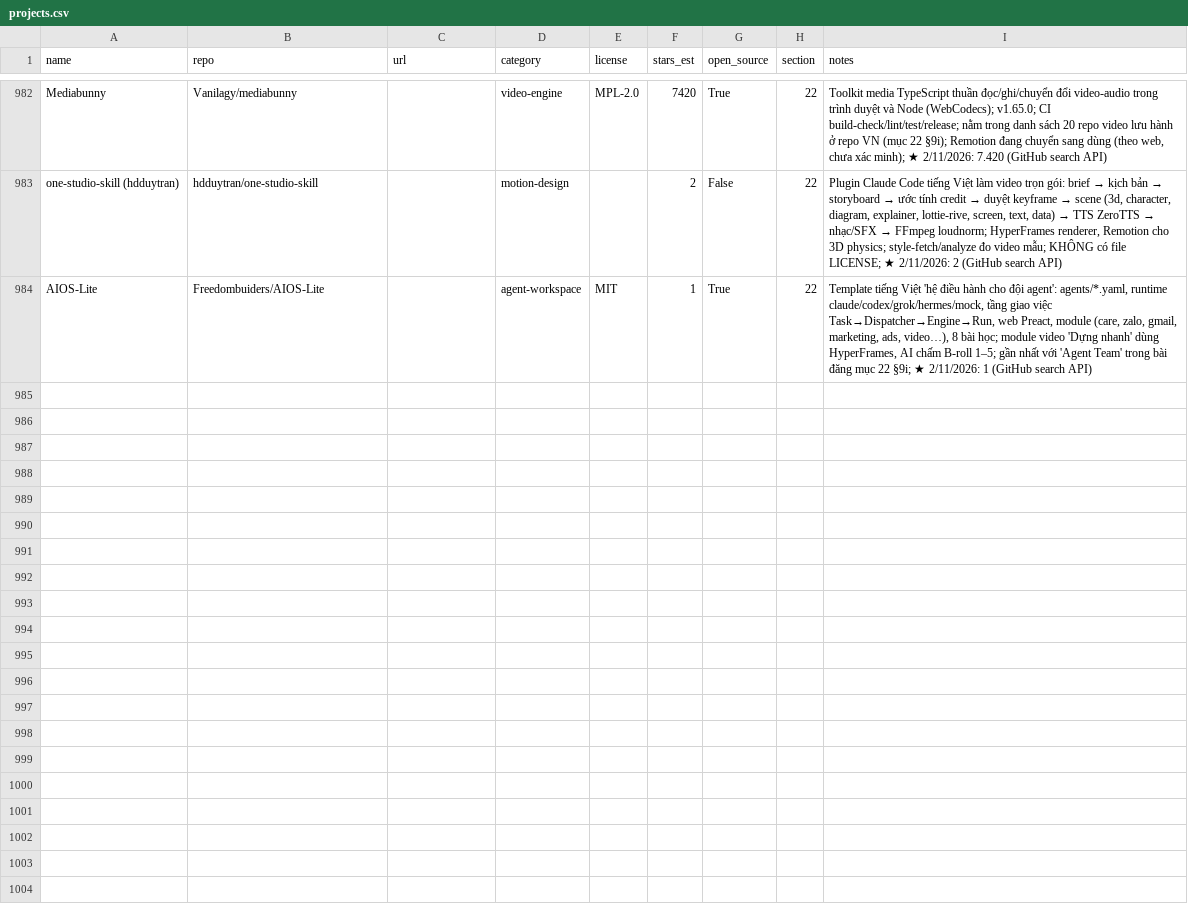
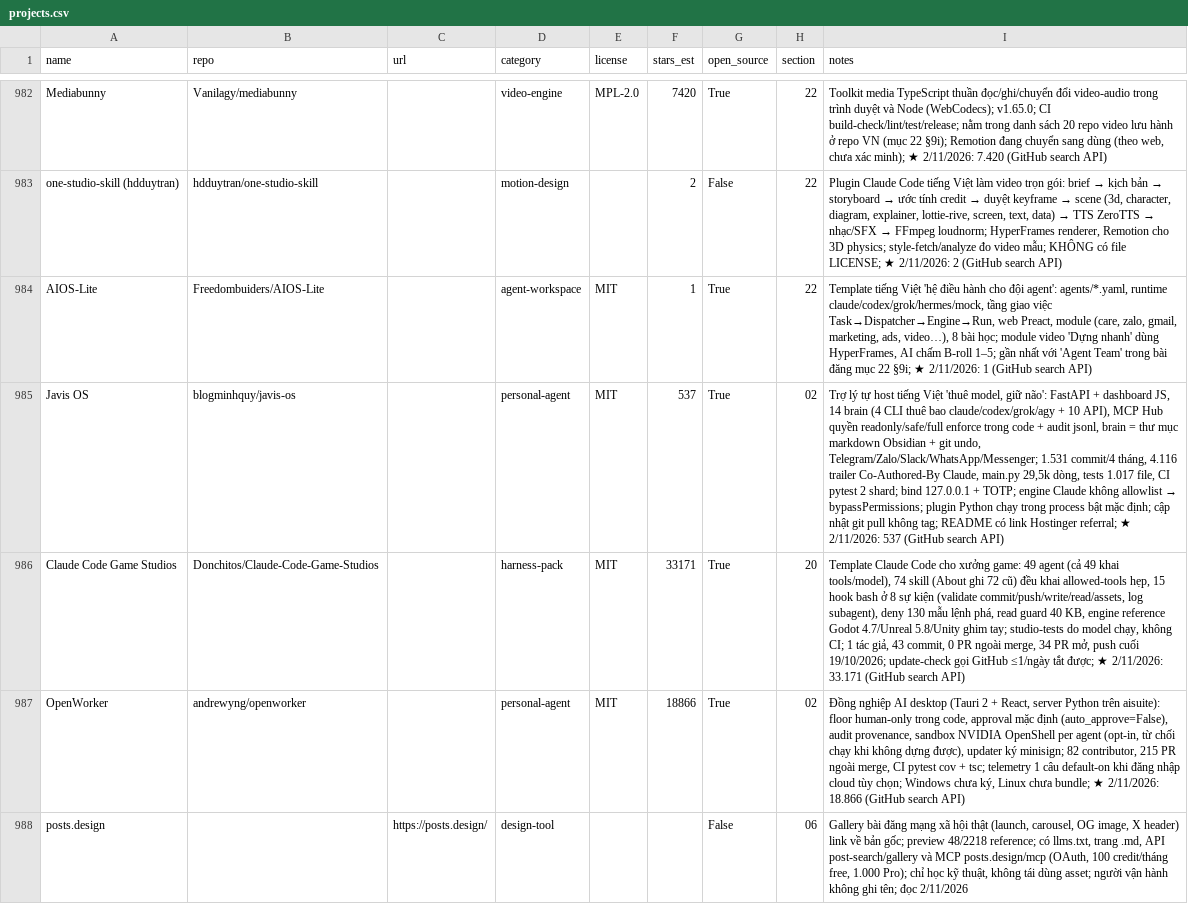
Before and after one commit to seeker19110/stored, a CSV file: data/projects.csv, drawn as a sheet; only a part is shown, gaps mark what is left out; the diff covers the shown part only; the diff names each change by its address in the sheet, - before the commit and + after, or states it on an @@ line.

```diff
--- a/data/projects.csv
+++ b/data/projects.csv
+row 985: Javis OS | blogminhquy/javis-os |  | personal-agent | MIT | 537 | True | 02 | Trợ lý tự host tiếng Việt 'thuê model, giữ não': FastAPI + dashboard JS, 14 brain (4 CLI thuê bao claude/codex/grok/agy + 10 API), MCP Hub quyền readonly/safe/full enforce trong code + audit jsonl, brain = thư mục markdown Obsidian + git undo, Telegram/Zalo/Slack/WhatsApp/Messenger; 1.531 commit/4 tháng, 4.116 trailer Co-Authored-By Claude, main.py 29,5k dòng, tests 1.017 file, CI pytest 2 shard; bind 127.0.0.1 + TOTP; engine Claude không allowlist → bypassPermissions; plugin Python chạy trong process bật mặc định; cập nhật git pull không tag; README có link Hostinger referral; ★ 2/11/2026: 537 (GitHub search API)
+row 986: Claude Code Game Studios | Donchitos/Claude-Code-Game-Studios |  | harness-pack | MIT | 33171 | True | 20 | Template Claude Code cho xưởng game: 49 agent (cả 49 khai tools/model), 74 skill (About ghi 72 cũ) đều khai allowed-tools hẹp, 15 hook bash ở 8 sự kiện (validate commit/push/write/read/assets, log subagent), deny 130 mẫu lệnh phá, read guard 40 KB, engine reference Godot 4.7/Unreal 5.8/Unity ghim tay; studio-tests do model chạy, không CI; 1 tác giả, 43 commit, 0 PR ngoài merge, 34 PR mở, push cuối 19/10/2026; update-check gọi GitHub ≤1/ngày tắt được; ★ 2/11/2026: 33.171 (GitHub search API)
+row 987: OpenWorker | andrewyng/openworker |  | personal-agent | MIT | 18866 | True | 02 | Đồng nghiệp AI desktop (Tauri 2 + React, server Python trên aisuite): floor human-only trong code, approval mặc định (auto_approve=False), audit provenance, sandbox NVIDIA OpenShell per agent (opt-in, từ chối chạy khi không dựng được), updater ký minisign; 82 contributor, 215 PR ngoài merge, CI pytest cov + tsc; telemetry 1 câu default-on khi đăng nhập cloud tùy chọn; Windows chưa ký, Linux chưa bundle; ★ 2/11/2026: 18.866 (GitHub search API)
+row 988: posts.design |  | https://posts.design/ | design-tool |  |  | False | 06 | Gallery bài đăng mạng xã hội thật (launch, carousel, OG image, X header) link về bản gốc; preview 48/2218 reference; có llms.txt, trang .md, API post-search/gallery và MCP posts.design/mcp (OAuth, 100 credit/tháng free, 1.000 Pro); chỉ học kỹ thuật, không tái dùng asset; người vận hành không ghi tên; đọc 2/11/2026
```
Also changed, not shown: 3 added rows and 1 edited cell elsewhere in this file, 9 other files.
